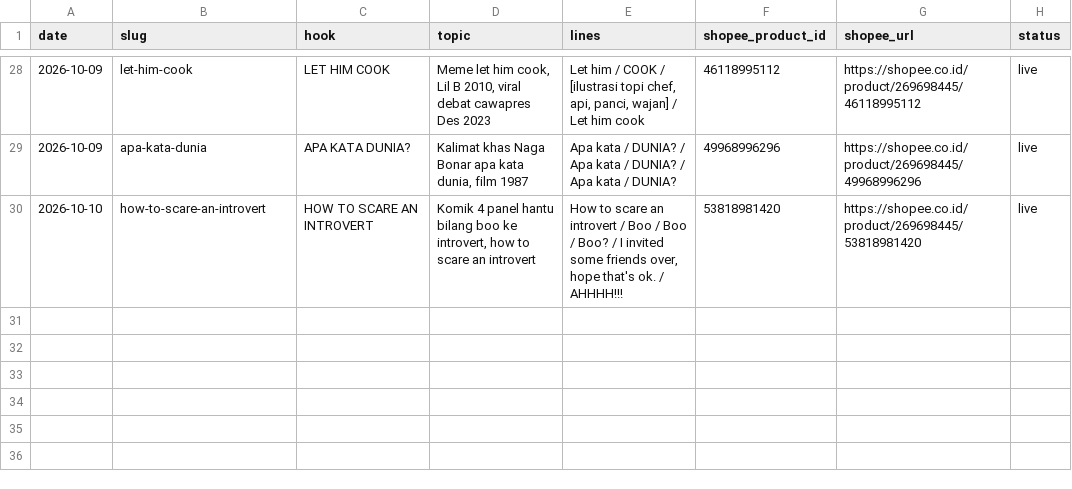
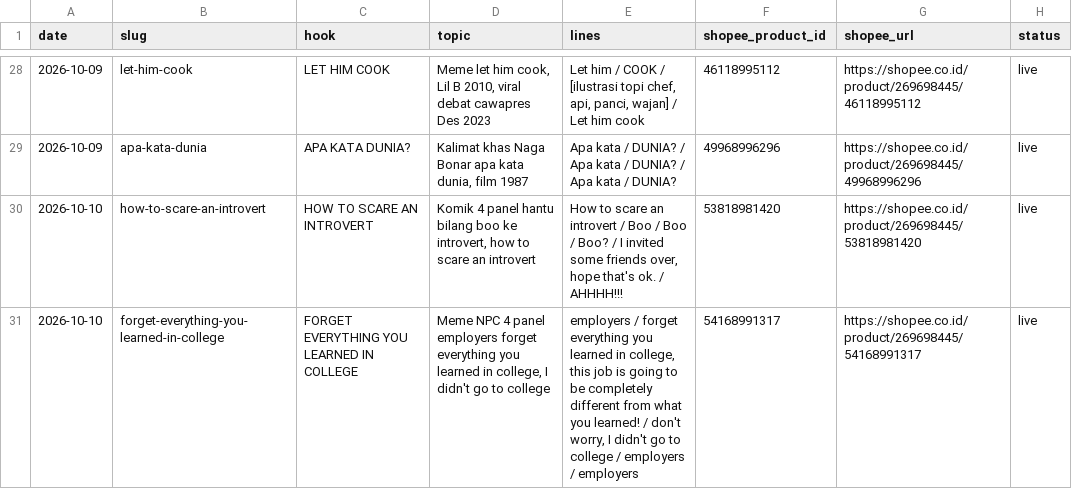
Before and after one commit to jazzkentjana/Kaos-Pendekar, a CSV file: listings/log.csv, drawn as a sheet; only a part is shown, gaps mark what is left out.

```diff
--- a/listings/log.csv
+++ b/listings/log.csv
@@ -30 +30,2 @@ date,slug,hook,topic,lines,shopee_product_id,shopee_url,status
 2026-10-10,how-to-scare-an-introvert,HOW TO SCARE AN INTROVERT,"Komik 4 panel hantu bilang boo ke introvert, how to scare an introvert","How to scare an introvert / Boo / Boo / Boo? / I invited some friends over, hope that's ok. / AHHHH!!!",53818981420,https://shopee.co.id/product/269698445/53818981420,live
+2026-10-10,forget-everything-you-learned-in-college,FORGET EVERYTHING YOU LEARNED IN COLLEGE,"Meme NPC 4 panel employers forget everything you learned in college, I didn't go to college","employers / forget everything you learned in college, this job is going to be completely different from what you learned! / don't worry, I didn't go to college / employers / employers",54168991317,https://shopee.co.id/product/269698445/54168991317,live
```
